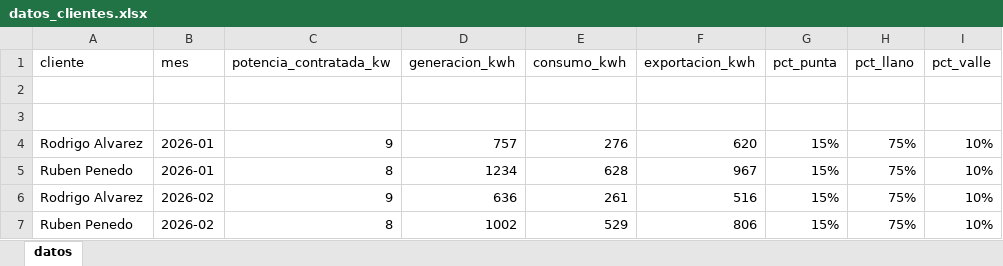
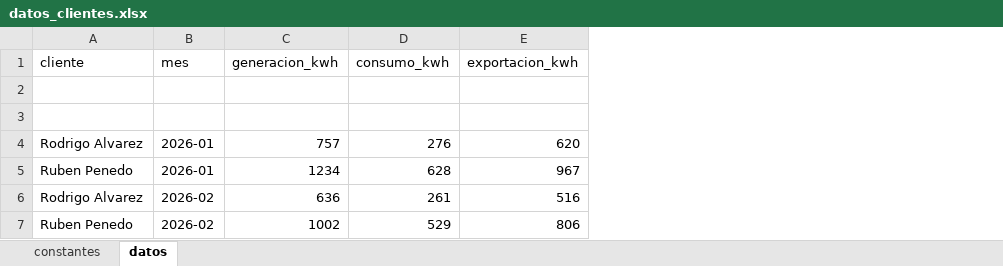
Before and after one commit to nicolasmachin/reporte-fotovoltaico, an Excel workbook: data/datos_clientes.xlsx, sheet datos, drawn as a sheet; values as stored, in another font and other column widths than the file's, no borders; the diff names each change by its address in the sheet, - before the commit and + after, or states it on an @@ line.

```diff
--- a/data/datos_clientes.xlsx (sheet datos)
+++ b/data/datos_clientes.xlsx (sheet datos)
+sheet tab: constantes
-column C (potencia_contratada_kw), rows 4-7: 9 | 8 | 9 | 8
-column G (pct_punta), rows 4-7: all 15%
-column H (pct_llano), rows 4-7: all 75%
-column I (pct_valle), rows 4-7: all 10%
```
Also changed, not shown: 2 other files.
